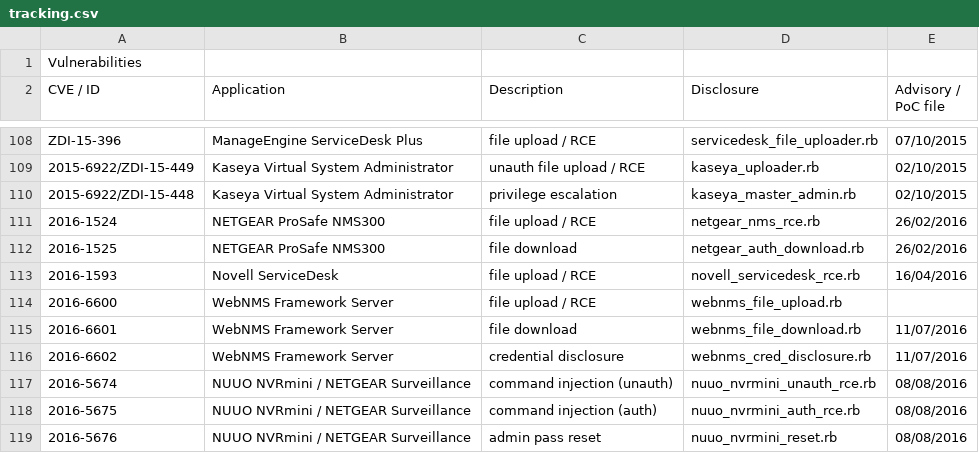
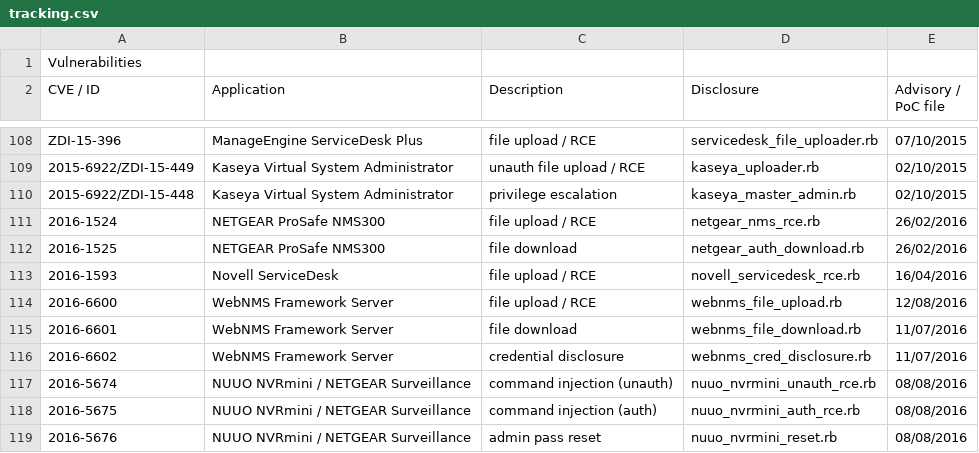
Before and after one commit to pedrib/PoC, a CSV file: tracking.csv, drawn as a sheet; only a part is shown, gaps mark what is left out.

Commit message:
updates to advisory, and add new key!

```diff
--- a/tracking.csv
+++ b/tracking.csv
@@ -113,3 +113,3 @@ ZDI-15-396,ManageEngine ServiceDesk Plus,file upload / RCE,servicedesk_file_uplo
 2016-1593,Novell ServiceDesk,file upload / RCE,novell_servicedesk_rce.rb,16/04/2016
-2016-6600,WebNMS Framework Server,file upload / RCE,webnms_file_upload.rb,
+2016-6600,WebNMS Framework Server,file upload / RCE,webnms_file_upload.rb,12/08/2016
 2016-6601,WebNMS Framework Server,file download,webnms_file_download.rb,11/07/2016
```
Also changed, not shown: 2 other files.
